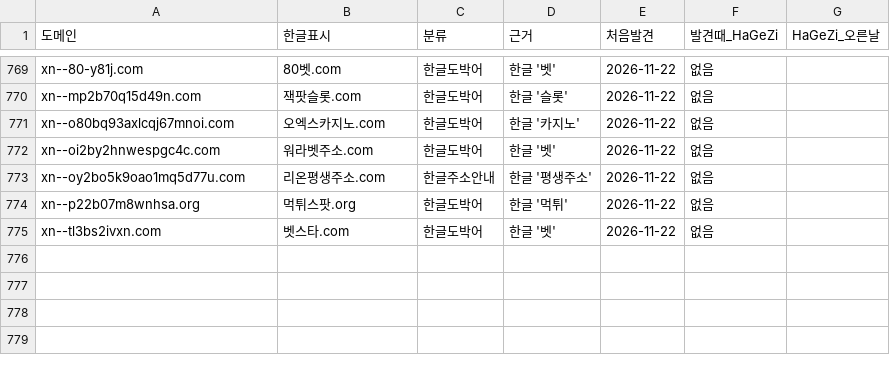
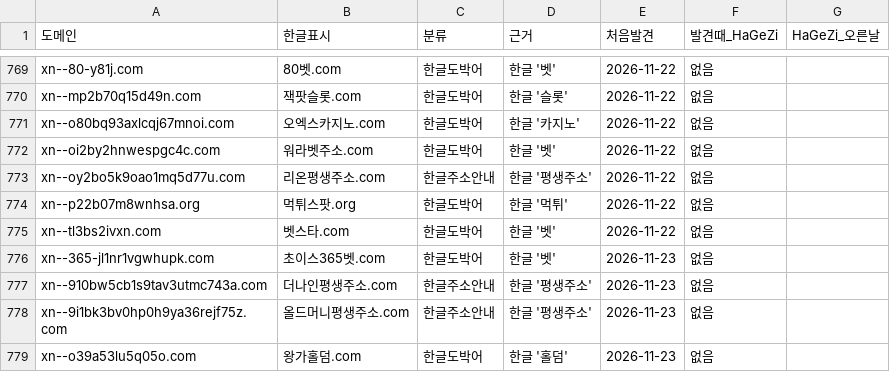
Before and after one commit to gOmgOmKing/family-shield, a TSV file: collector/candidates.tsv, drawn as a sheet; only a part is shown, gaps mark what is left out.

```diff
--- a/collector/candidates.tsv
+++ b/collector/candidates.tsv
@@ -775 +775,5 @@ xn--p22b07m8wnhsa.org	먹튀스팟.org	한글도박어	한글 '먹튀'	2026-11-2
 xn--tl3bs2ivxn.com	벳스타.com	한글도박어	한글 '벳'	2026-11-22	없음	
+xn--365-jl1nr1vgwhupk.com	초이스365벳.com	한글도박어	한글 '벳'	2026-11-23	없음	
+xn--910bw5cb1s9tav3utmc743a.com	더나인평생주소.com	한글주소안내	한글 '평생주소'	2026-11-23	없음	
+xn--9i1bk3bv0hp0h9ya36rejf75z.com	올드머니평생주소.com	한글주소안내	한글 '평생주소'	2026-11-23	없음	
+xn--o39a53lu5q05o.com	왕가홀덤.com	한글도박어	한글 '홀덤'	2026-11-23	없음	
```
Also changed, not shown: collector/daily.tsv, 3 other files.
